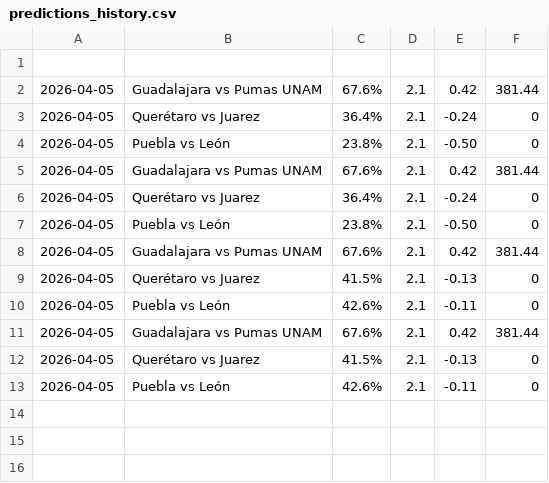
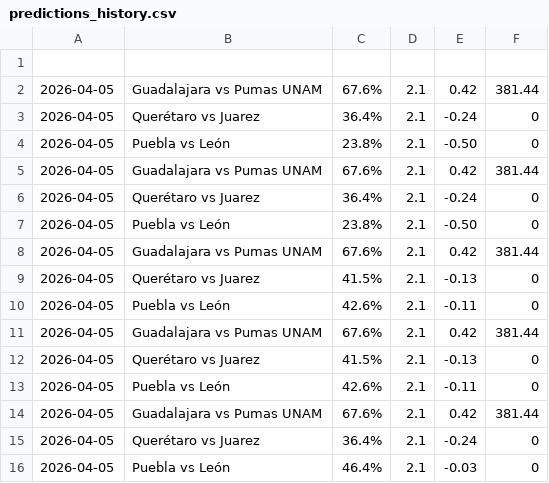
Before and after one commit to josebernardinogonza-pixel/football-predictor, a CSV file: predictions_history.csv, drawn as a sheet; the diff names each change by its address in the sheet, - before the commit and + after, or states it on an @@ line.

Commit message:
Actualización de Memoria Histórica [skip ci]

```diff
--- a/predictions_history.csv
+++ b/predictions_history.csv
+row 14: 2026-04-05 | Guadalajara vs Pumas UNAM | 67.6% | 2.1 | 0.42 | 381.44
+row 15: 2026-04-05 | Querétaro vs Juarez | 36.4% | 2.1 | -0.24 | 0
+row 16: 2026-04-05 | Puebla vs León | 46.4% | 2.1 | -0.03 | 0
```
